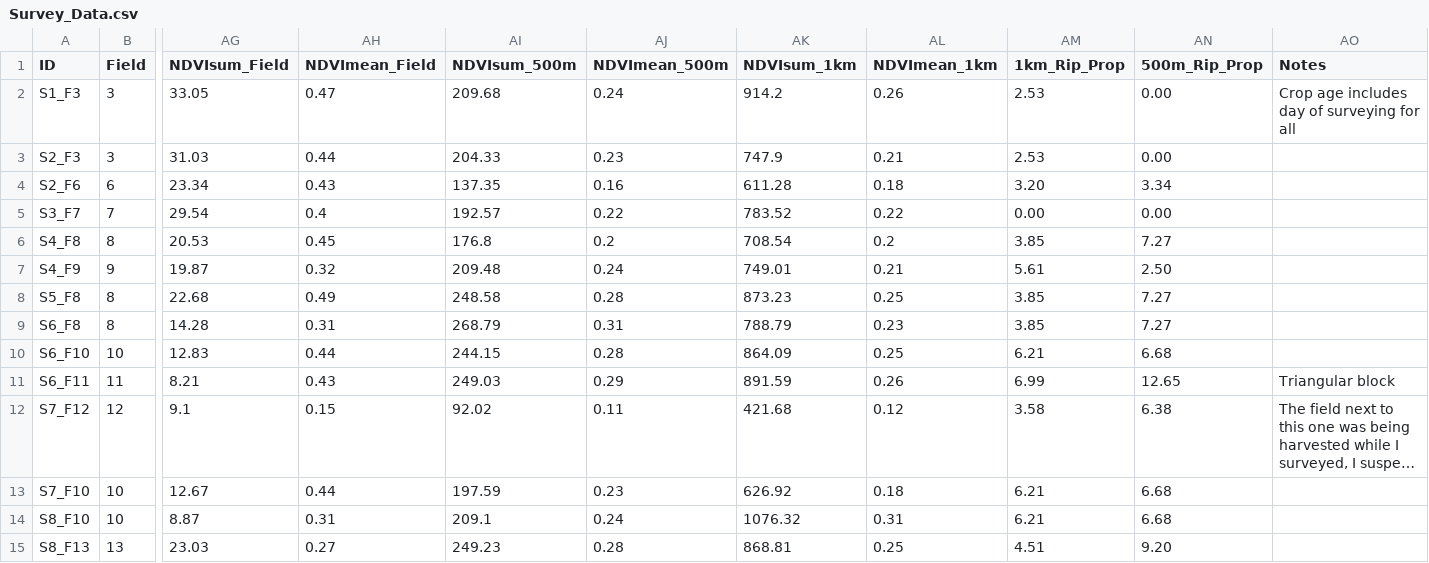
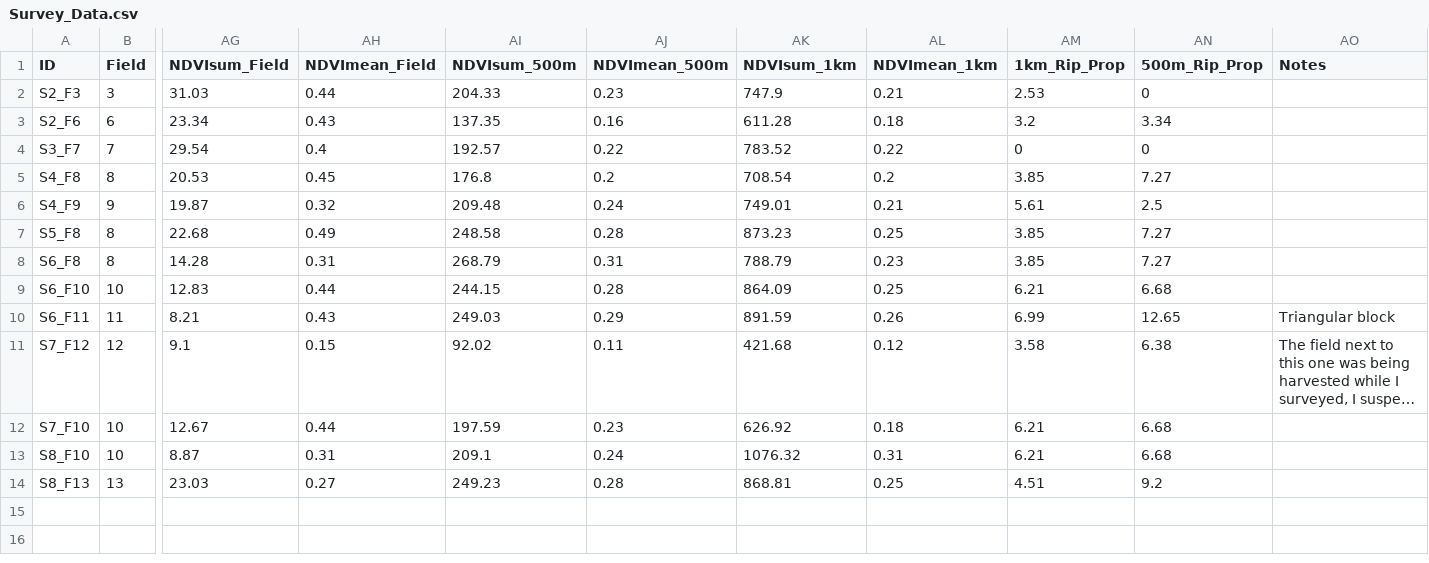
Before and after one commit to RRBird/Invert_Diversity_Potato, a CSV file: 01. Data/Survey_Data.csv, drawn as a sheet; only a part is shown, gaps mark what is left out; long unchanged cells end in …; removed rows and columns are numbered as before the commit, all else as after; rows hold the shown columns only; the diff names each change by its address in the sheet, - before the commit and + after, or states it on an @@ line.

```diff
--- a/01. Data/Survey_Data.csv
+++ b/01. Data/Survey_Data.csv
-row 2: S1_F3 | 3 | 33.05 | 0.47 | 209.68 | 0.24 | 914.2 | 0.26 | 2.53 | 0.00 | Crop age includes day of surveying for all
-AN2 (500m_Rip_Prop): 0.00
+AN2 (500m_Rip_Prop): 0
-AM3 (1km_Rip_Prop): 3.20
+AM3 (1km_Rip_Prop): 3.2
-AM4 (1km_Rip_Prop): 0.00
+AM4 (1km_Rip_Prop): 0
-AN4 (500m_Rip_Prop): 0.00
+AN4 (500m_Rip_Prop): 0
-AN6 (500m_Rip_Prop): 2.50
+AN6 (500m_Rip_Prop): 2.5
-AN14 (500m_Rip_Prop): 9.20
+AN14 (500m_Rip_Prop): 9.2
```
Also changed, not shown: 01. Data/Point_Data.csv, 10 other files.
